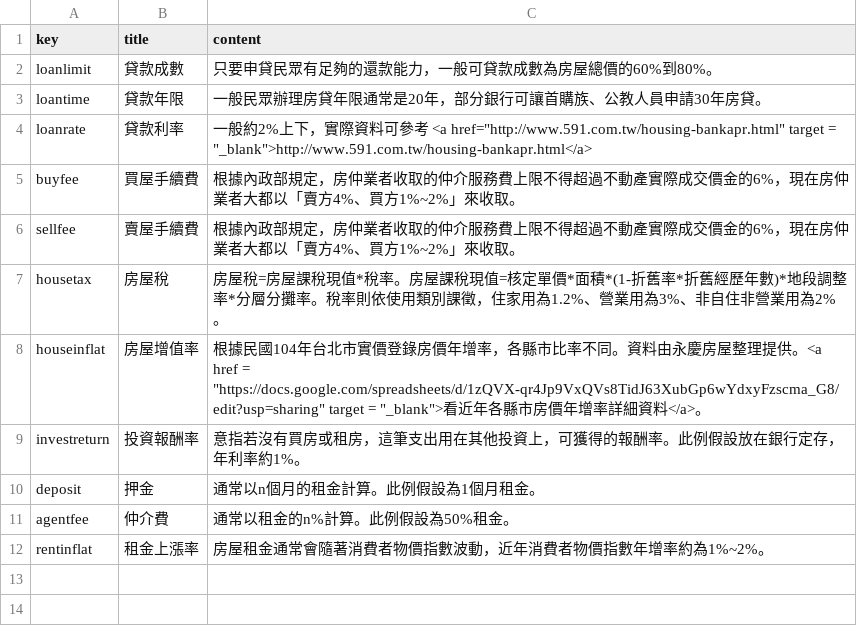
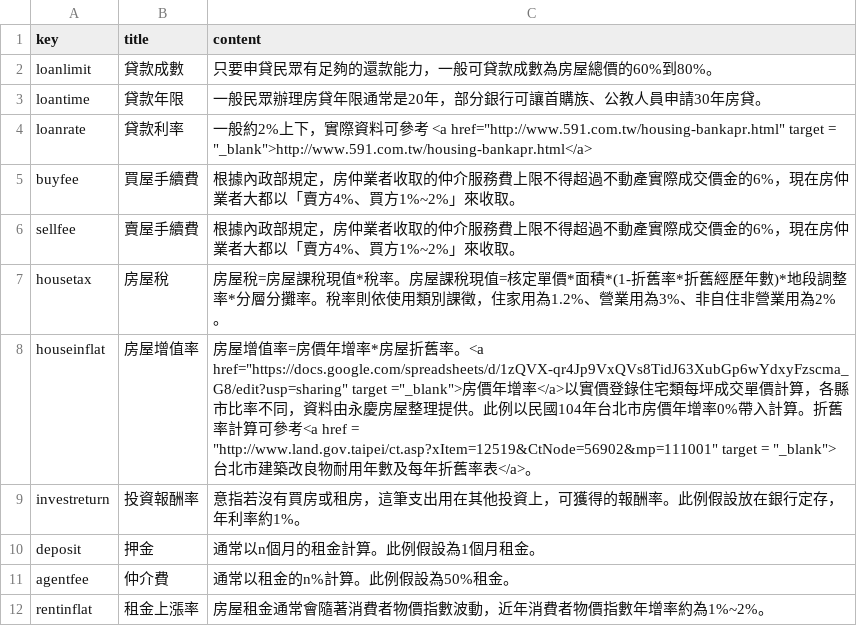
Before and after one commit to HappyBall/udnrentorbuy, a CSV file: data/tips.csv, drawn as a sheet.

```diff
--- a/data/tips.csv
+++ b/data/tips.csv
@@ -7,3 +7,3 @@ sellfee,賣屋手續費,根據內政部規定，房仲業者收取的仲介服
 housetax,房屋稅,房屋稅=房屋課稅現值*稅率。房屋課稅現值=核定單價*面積*(1-折舊率*折舊經歷年數)*地段調整率*分層分攤率。稅率則依使用類別課徵，住家用為1.2%、營業用為3%、非自住非營業用為2%。
-houseinflat,房屋增值率,根據民國104年台北市實價登錄房價年增率，各縣市比率不同。資料由永慶房屋整理提供。<a href = "https://docs.google.com/spreadsheets/d/1zQVX-qr4Jp9VxQVs8TidJ63XubGp6wYdxyFzscma_G8/edit?usp=sharing" target = "_blank">看近年各縣市房價年增率詳細資料</a>。
+houseinflat,房屋增值率,房屋增值率=房價年增率*房屋折舊率。<a href="https://docs.google.com/spreadsheets/d/1zQVX-qr4Jp9VxQVs8TidJ63XubGp6wYdxyFzscma_G8/edit?usp=sharing" target ="_blank">房價年增率</a>以實價登錄住宅類每坪成交單價計算，各縣市比率不同，資料由永慶房屋整理提供。此例以民國104年台北市房價年增率0%帶入計算。折舊率計算可參考<a href = "http://www.land.gov.taipei/ct.asp?xItem=12519&CtNode=56902&mp=111001" target = "_blank">台北市建築改良物耐用年數及每年折舊率表</a>。
 investreturn,投資報酬率,意指若沒有買房或租房，這筆支出用在其他投資上，可獲得的報酬率。此例假設放在銀行定存，年利率約1%。
```
Also changed, not shown: 6 other files.
